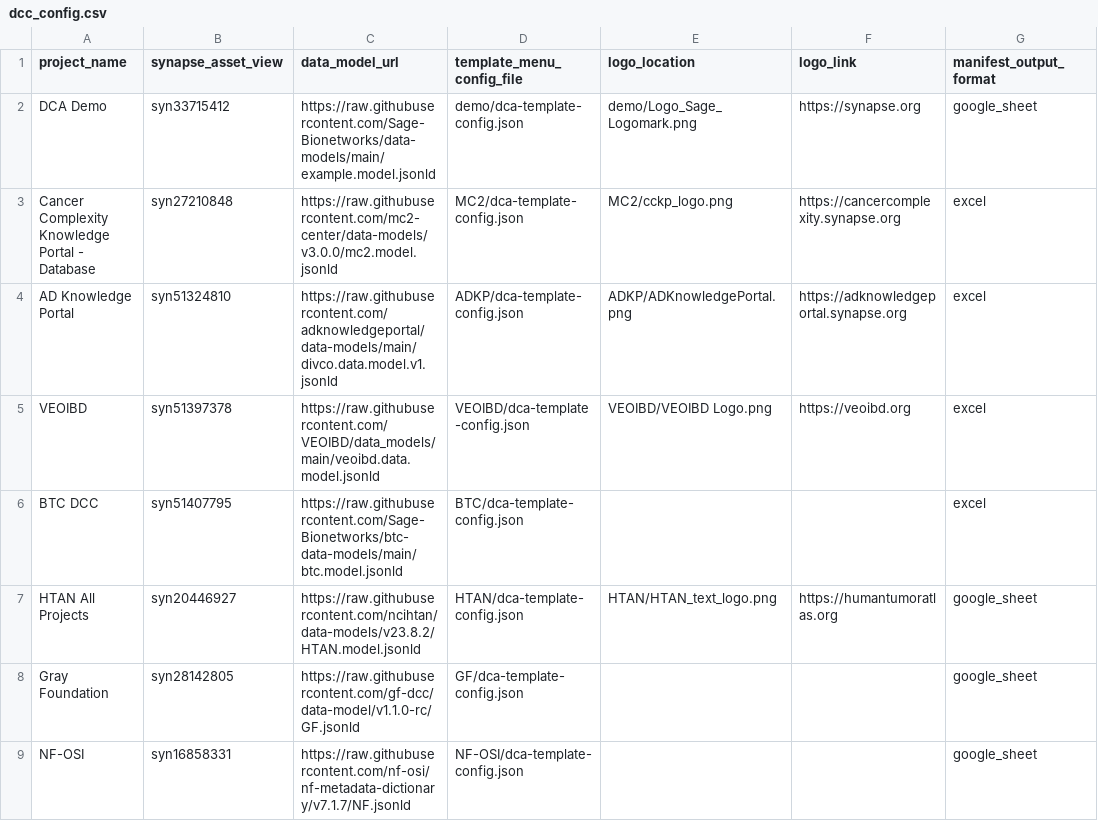
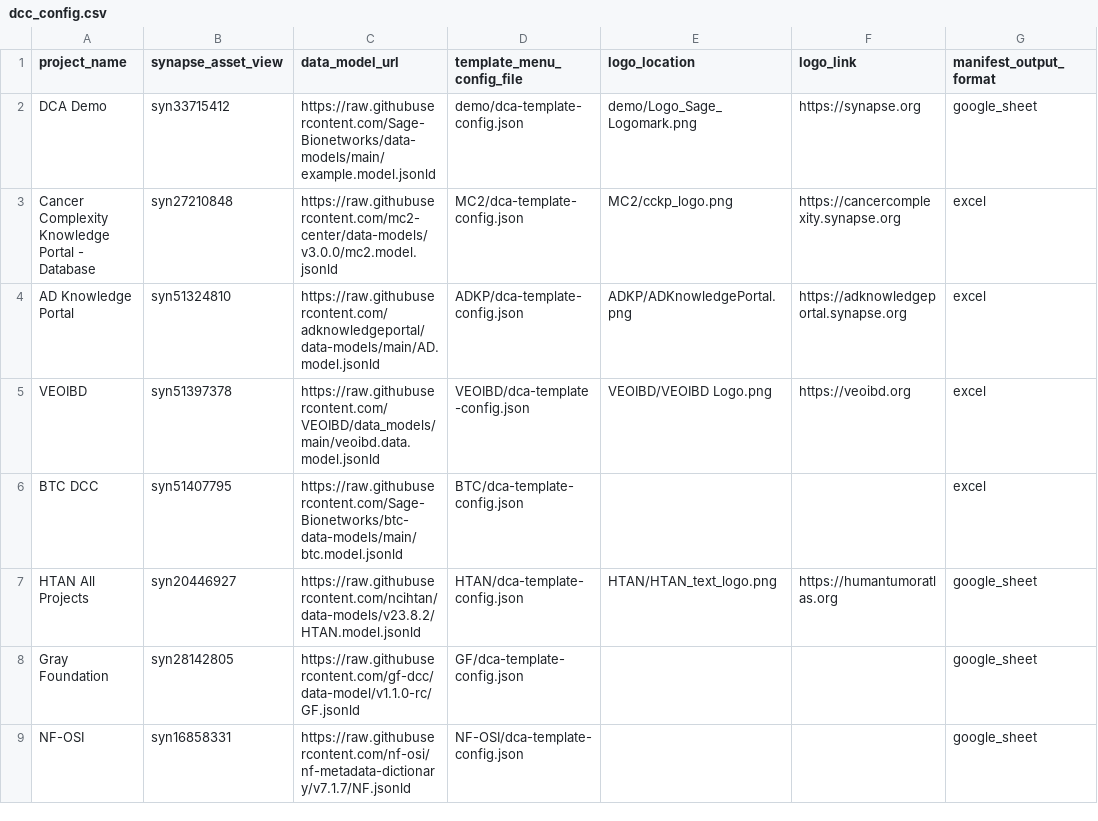
Before and after one commit to Sage-Bionetworks/data_curator_config, a CSV file: dcc_config.csv, drawn as a sheet; only a part is shown; the diff names each change by its address in the sheet, - before the commit and + after, or states it on an @@ line.

Commit message:
AD model updates (#90)
* update AD template menu

* change AD data model URL

* restore empty line

```diff
--- a/dcc_config.csv
+++ b/dcc_config.csv
-C4 (data_model_url): https://raw.githubusercontent.com/adknowledgeportal/data-models/main/divco.data.model.v1.jsonld
+C4 (data_model_url): https://raw.githubusercontent.com/adknowledgeportal/data-models/main/AD.model.jsonld
```
Also changed, not shown: 1 other file.
